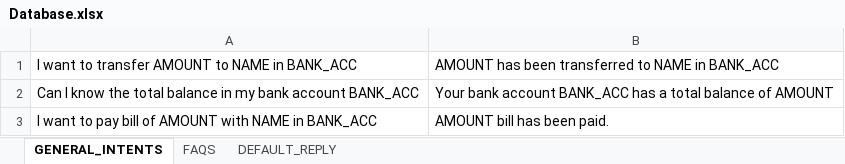
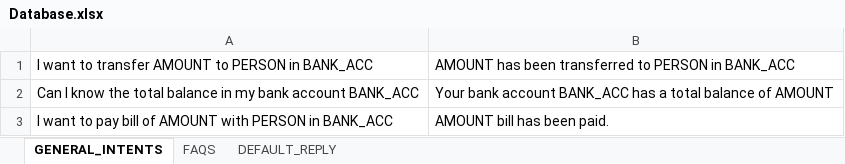
Before and after one commit to Shuhxian/Bank_Chatbot, an Excel workbook: Database.xlsx, sheet GENERAL_INTENTS, drawn as a sheet; values as stored, in another font and other column widths than the file's, no borders; the diff names each change by its address in the sheet, - before the commit and + after, or states it on an @@ line.

```diff
--- a/Database.xlsx (sheet GENERAL_INTENTS)
+++ b/Database.xlsx (sheet GENERAL_INTENTS)
-A1: …AMOUNT to NAME in BANK_ACC
+A1: …AMOUNT to PERSON in BANK_ACC
-B1: …transferred to NAME in BANK_ACC
+B1: …transferred to PERSON in BANK_ACC
-A3: …AMOUNT with NAME in BANK_ACC
+A3: …AMOUNT with PERSON in BANK_ACC
```
Also changed, not shown: sheet FAQS, sheet DEFAULT_REPLY.
